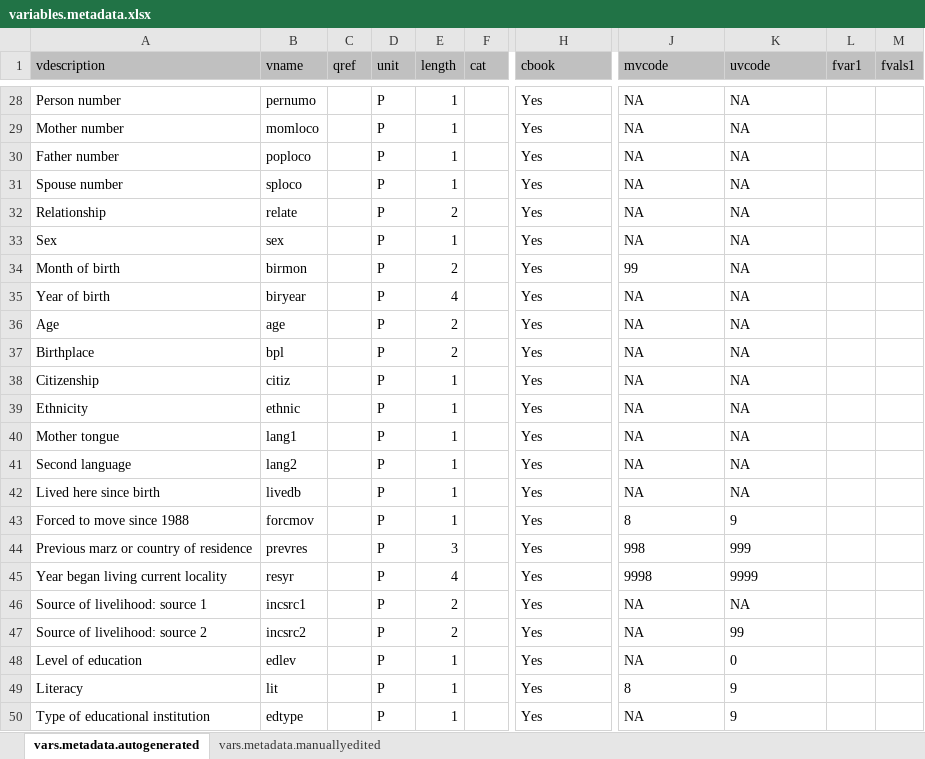
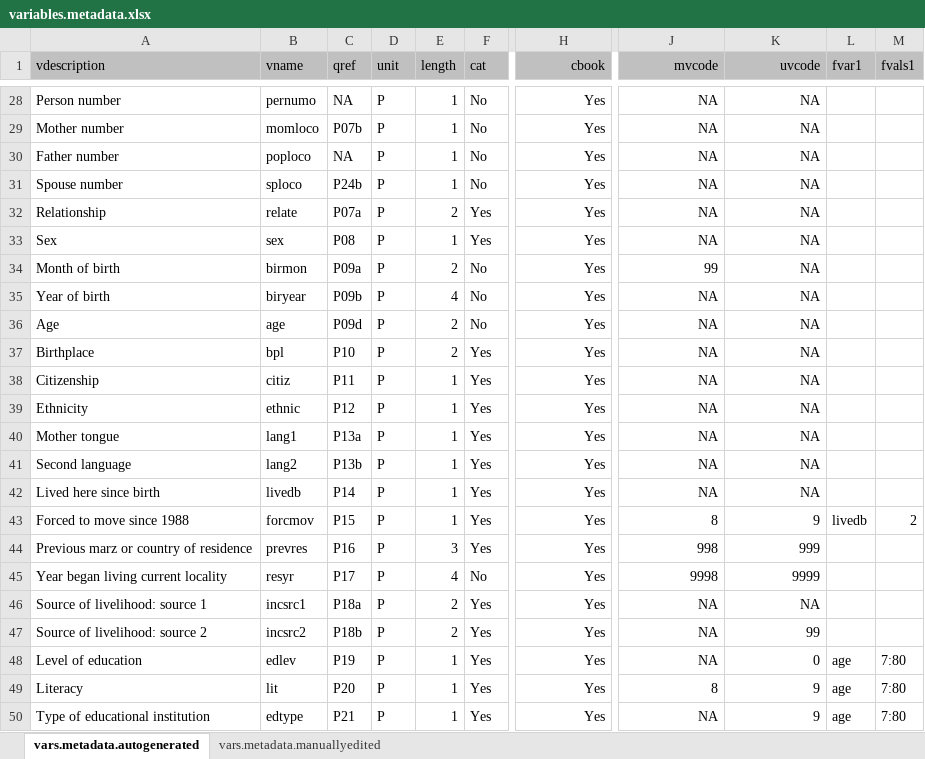
Before and after one commit to gfeeney/ipupms-aye, an Excel workbook: samples/armenia2001/metadata/variables.metadata.xlsx, sheet vars.metadata.autogenerated, drawn as a sheet; only a part is shown, gaps mark what is left out; values as stored, in another font and other column widths than the file's, no borders; the diff covers the shown part only; the diff names each change by its address in the sheet, - before the commit and + after, or states it on an @@ line.

Commit message:
Minor reorganization of files, move some things that were in base directory to processing/Rfunctions1, manual editing of armenia2001 variables metadata nearly complete.

```diff
--- a/samples/armenia2001/metadata/variables.metadata.xlsx (sheet vars.metadata.autogenerated)
+++ b/samples/armenia2001/metadata/variables.metadata.xlsx (sheet vars.metadata.autogenerated)
-H1:H50 alignment: left
+H1:H50 alignment: right
-J1:K50 alignment: left
+J1:K50 alignment: right
-C28 (qref): (empty)
+C28 (qref): NA
-F28:F31 (cat): (empty)
+F28:F31 (cat): No
-C29 (qref): (empty)
+C29 (qref): P07b
-C30 (qref): (empty)
+C30 (qref): NA
-C31 (qref): (empty)
+C31 (qref): P24b
-C32 (qref): (empty)
+C32 (qref): P07a
-F32:F33 (cat): (empty)
+F32:F33 (cat): Yes
-C33 (qref): (empty)
+C33 (qref): P08
-C34 (qref): (empty)
+C34 (qref): P09a
-F34:F36 (cat): (empty)
+F34:F36 (cat): No
-C35 (qref): (empty)
+C35 (qref): P09b
-C36 (qref): (empty)
+C36 (qref): P09d
-C37 (qref): (empty)
+C37 (qref): P10
-F37:F44 (cat): (empty)
+F37:F44 (cat): Yes
-C38 (qref): (empty)
+C38 (qref): P11
-C39 (qref): (empty)
+C39 (qref): P12
-C40 (qref): (empty)
+C40 (qref): P13a
-C41 (qref): (empty)
+C41 (qref): P13b
-C42 (qref): (empty)
+C42 (qref): P14
-C43 (qref): (empty)
+C43 (qref): P15
-L43 (fvar1): (empty)
+L43 (fvar1): livedb
-M43 (fvals1): (empty)
+M43 (fvals1): 2
-C44 (qref): (empty)
+C44 (qref): P16
-C45 (qref): (empty)
+C45 (qref): P17
-F45 (cat): (empty)
+F45 (cat): No
-C46 (qref): (empty)
+C46 (qref): P18a
-F46:F50 (cat): (empty)
+F46:F50 (cat): Yes
-C47 (qref): (empty)
+C47 (qref): P18b
-C48 (qref): (empty)
+C48 (qref): P19
-L48:L50 (fvar1): (empty)
+L48:L50 (fvar1): age
-M48:M50 (fvals1): (empty)
+M48:M50 (fvals1): 7:80
-C49 (qref): (empty)
+C49 (qref): P20
-C50 (qref): (empty)
+C50 (qref): P21
```
Also changed, not shown: 114 edited cells and cell formats elsewhere in this sheet, 5 other files.
